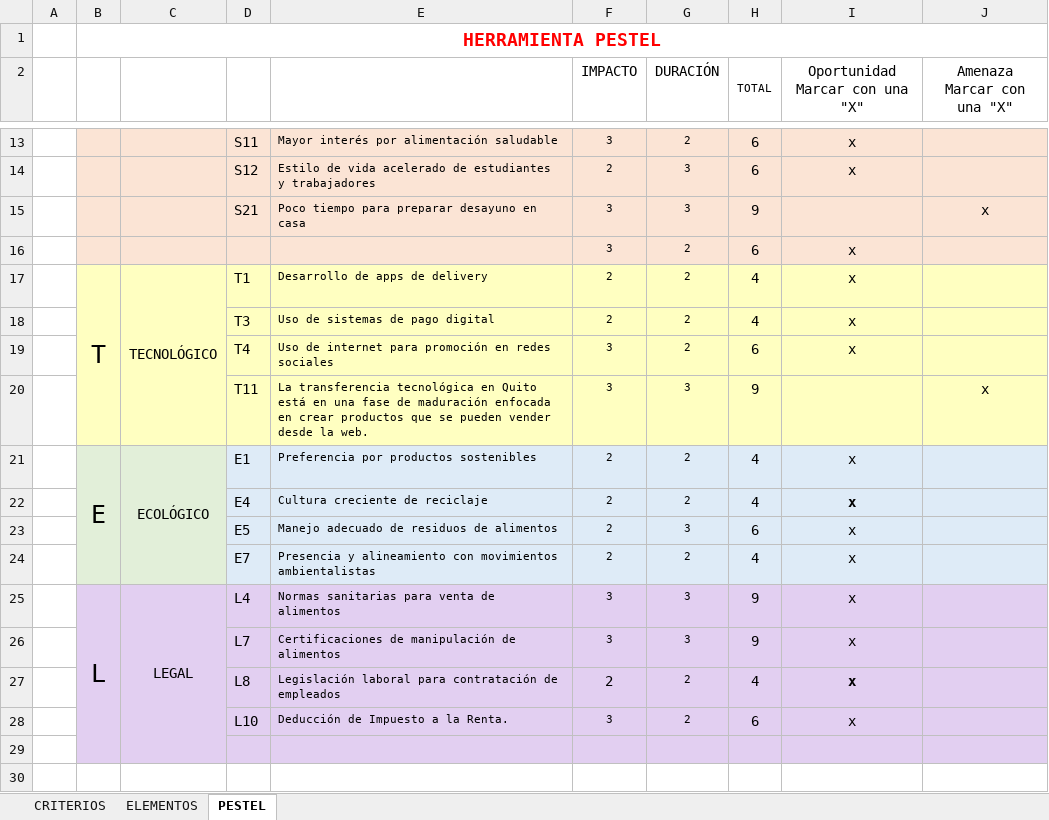
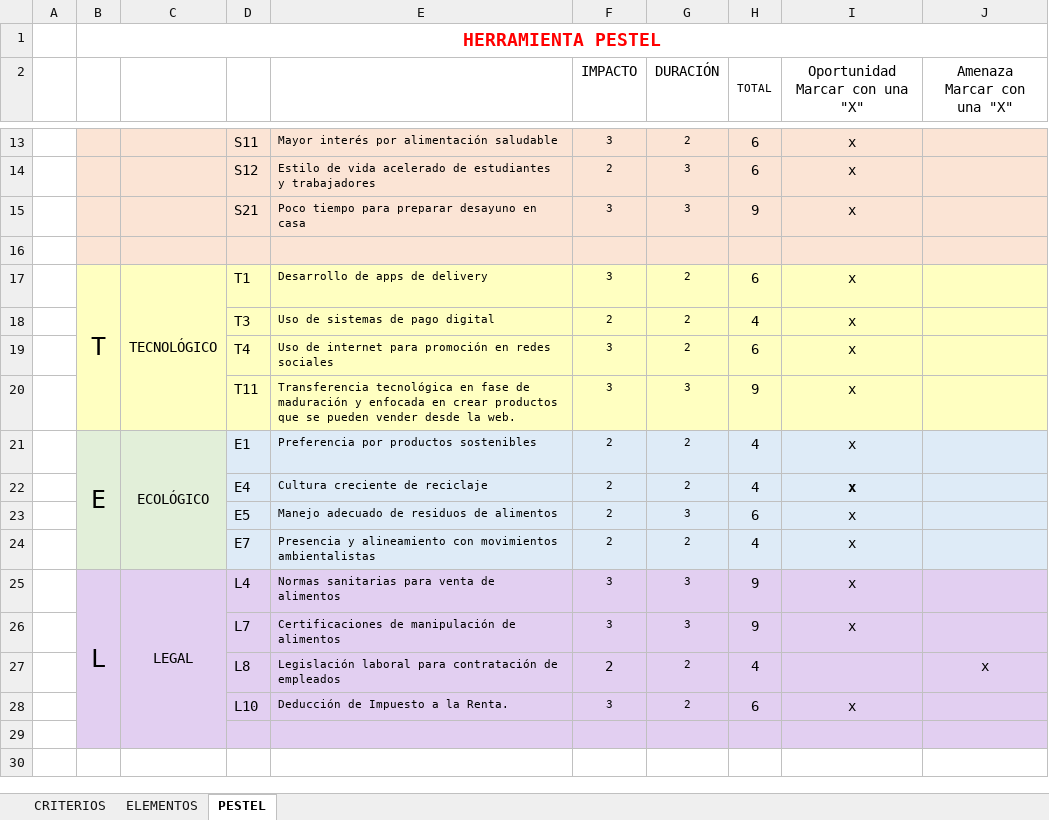
Before and after one commit to aleroses/MaBel, an Excel workbook: utilities/Analisis_pestel_Mabel.xlsx, sheet PESTEL, drawn as a sheet; only a part is shown, gaps mark what is left out; values as stored, in another font and other column widths than the file's, no borders; the diff names each change by its address in the sheet, - before the commit and + after, or states it on an @@ line.

Commit message:
PESTEL

```diff
--- a/utilities/Analisis_pestel_Mabel.xlsx (sheet PESTEL)
+++ b/utilities/Analisis_pestel_Mabel.xlsx (sheet PESTEL)
-I15 (Oportunidad Marcar con una "X"): (empty)
+I15 (Oportunidad Marcar con una "X"): x
-J15 (Amenaza Marcar con una "X"): x
+J15 (Amenaza Marcar con una "X"): (empty)
-row 16:  |  |  |  |  | 3 | 2 | 6 | x
+row 16: (empty)
-F17 (IMPACTO): 2
+F17 (IMPACTO): 3
-H17 (TOTAL): 4
+H17 (TOTAL): 6
-E20: La transferencia tecnológica en Quito está en una fase de maduración enfocada en…
+E20: Transferencia tecnológica en fase de maduración y enfocada en…
-I20 (Oportunidad Marcar con una "X"): (empty)
+I20 (Oportunidad Marcar con una "X"): x
-J20 (Amenaza Marcar con una "X"): x
+J20 (Amenaza Marcar con una "X"): (empty)
-I27 (Oportunidad Marcar con una "X"): x
+I27 (Oportunidad Marcar con una "X"): (empty)
-J27 (Amenaza Marcar con una "X"): (empty)
+J27 (Amenaza Marcar con una "X"): x
```
